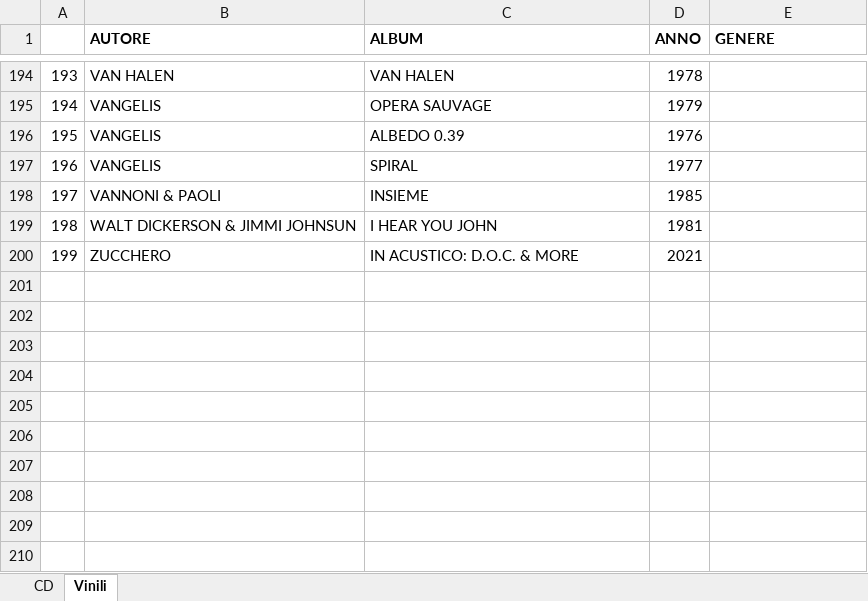
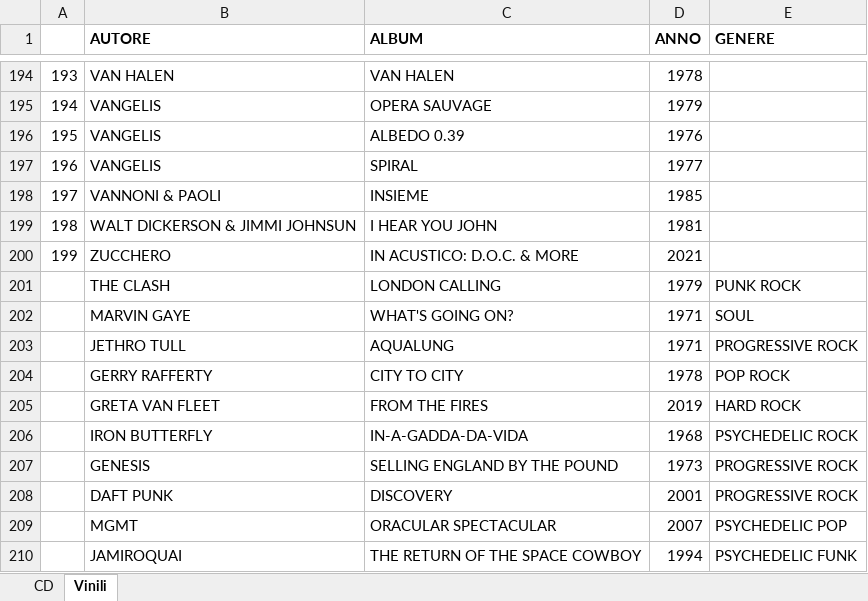
Before and after one commit to LeoVincenzi/archivio-dischi-streamlit, an Excel workbook: Discografia casa Vincenzi.xlsx, sheet Vinili, drawn as a sheet; only a part is shown, gaps mark what is left out; values as stored, in another font and other column widths than the file's, no borders; the diff names each change by its address in the sheet, - before the commit and + after, or states it on an @@ line.

Commit message:
Add files via upload

```diff
--- a/Discografia casa Vincenzi.xlsx (sheet Vinili)
+++ b/Discografia casa Vincenzi.xlsx (sheet Vinili)
+row 201:  | THE CLASH | LONDON CALLING | 1979 | PUNK ROCK
+row 202:  | MARVIN GAYE | WHAT'S GOING ON? | 1971 | SOUL
+row 203:  | JETHRO TULL | AQUALUNG | 1971 | PROGRESSIVE ROCK
+row 204:  | GERRY RAFFERTY | CITY TO CITY | 1978 | POP ROCK
+row 205:  | GRETA VAN FLEET | FROM THE FIRES | 2019 | HARD ROCK
+row 206:  | IRON BUTTERFLY | IN-A-GADDA-DA-VIDA | 1968 | PSYCHEDELIC ROCK
+row 207:  | GENESIS | SELLING ENGLAND BY THE POUND | 1973 | PROGRESSIVE ROCK
+row 208:  | DAFT PUNK | DISCOVERY | 2001 | PROGRESSIVE ROCK
+row 209:  | MGMT | ORACULAR SPECTACULAR | 2007 | PSYCHEDELIC POP
+row 210:  | JAMIROQUAI | THE RETURN OF THE SPACE COWBOY | 1994 | PSYCHEDELIC FUNK
```
